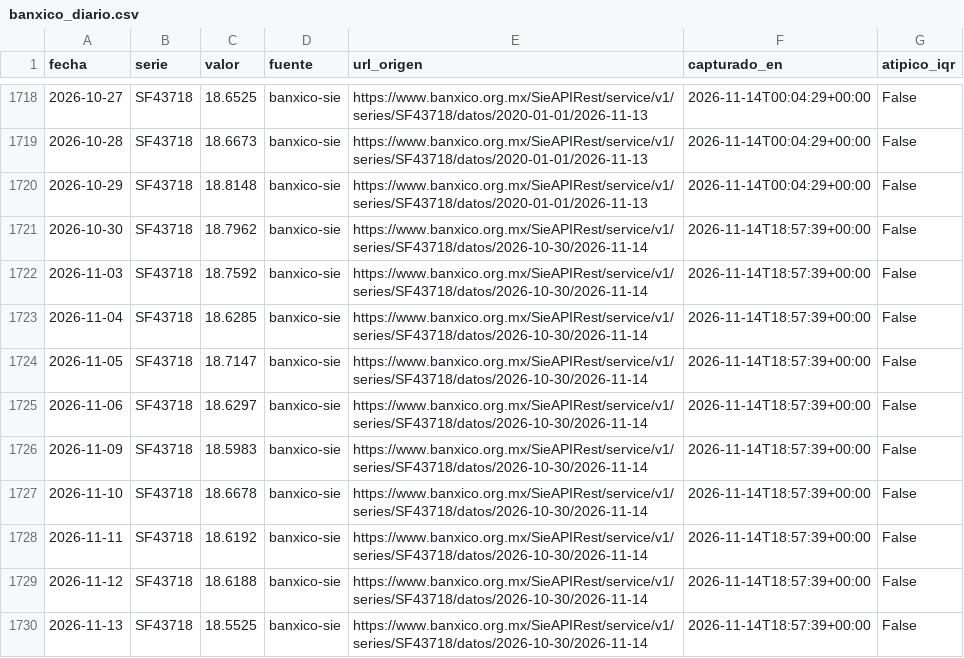
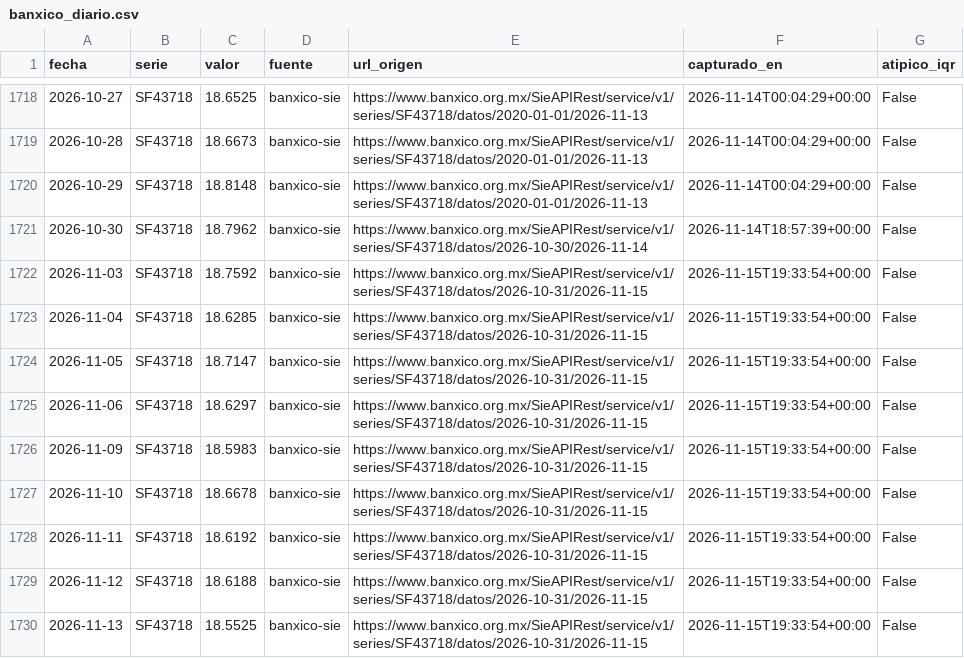
Before and after one commit to Miguel-iso21/Trusted_Data_Lab, a CSV file: data/plata/banxico_diario.csv, drawn as a sheet; only a part is shown, gaps mark what is left out.

```diff
--- a/data/plata/banxico_diario.csv
+++ b/data/plata/banxico_diario.csv
@@ -1721,10 +1721,10 @@ fecha,serie,valor,fuente,url_origen,capturado_en,atipico_iqr
 2026-10-30,SF43718,18.7962,banxico-sie,https://www.banxico.org.mx/SieAPIRest/service/v1/series/SF43718/datos/2026-10-30/2026-11-14,2026-11-14T18:57:39+00:00,False
-2026-11-03,SF43718,18.7592,banxico-sie,https://www.banxico.org.mx/SieAPIRest/service/v1/series/SF43718/datos/2026-10-30/2026-11-14,2026-11-14T18:57:39+00:00,False
-2026-11-04,SF43718,18.6285,banxico-sie,https://www.banxico.org.mx/SieAPIRest/service/v1/series/SF43718/datos/2026-10-30/2026-11-14,2026-11-14T18:57:39+00:00,False
-2026-11-05,SF43718,18.7147,banxico-sie,https://www.banxico.org.mx/SieAPIRest/service/v1/series/SF43718/datos/2026-10-30/2026-11-14,2026-11-14T18:57:39+00:00,False
-2026-11-06,SF43718,18.6297,banxico-sie,https://www.banxico.org.mx/SieAPIRest/service/v1/series/SF43718/datos/2026-10-30/2026-11-14,2026-11-14T18:57:39+00:00,False
-2026-11-09,SF43718,18.5983,banxico-sie,https://www.banxico.org.mx/SieAPIRest/service/v1/series/SF43718/datos/2026-10-30/2026-11-14,2026-11-14T18:57:39+00:00,False
-2026-11-10,SF43718,18.6678,banxico-sie,https://www.banxico.org.mx/SieAPIRest/service/v1/series/SF43718/datos/2026-10-30/2026-11-14,2026-11-14T18:57:39+00:00,False
-2026-11-11,SF43718,18.6192,banxico-sie,https://www.banxico.org.mx/SieAPIRest/service/v1/series/SF43718/datos/2026-10-30/2026-11-14,2026-11-14T18:57:39+00:00,False
-2026-11-12,SF43718,18.6188,banxico-sie,https://www.banxico.org.mx/SieAPIRest/service/v1/series/SF43718/datos/2026-10-30/2026-11-14,2026-11-14T18:57:39+00:00,False
-2026-11-13,SF43718,18.5525,banxico-sie,https://www.banxico.org.mx/SieAPIRest/service/v1/series/SF43718/datos/2026-10-30/2026-11-14,2026-11-14T18:57:39+00:00,False
+2026-11-03,SF43718,18.7592,banxico-sie,https://www.banxico.org.mx/SieAPIRest/service/v1/series/SF43718/datos/2026-10-31/2026-11-15,2026-11-15T19:33:54+00:00,False
+2026-11-04,SF43718,18.6285,banxico-sie,https://www.banxico.org.mx/SieAPIRest/service/v1/series/SF43718/datos/2026-10-31/2026-11-15,2026-11-15T19:33:54+00:00,False
+2026-11-05,SF43718,18.7147,banxico-sie,https://www.banxico.org.mx/SieAPIRest/service/v1/series/SF43718/datos/2026-10-31/2026-11-15,2026-11-15T19:33:54+00:00,False
+2026-11-06,SF43718,18.6297,banxico-sie,https://www.banxico.org.mx/SieAPIRest/service/v1/series/SF43718/datos/2026-10-31/2026-11-15,2026-11-15T19:33:54+00:00,False
+2026-11-09,SF43718,18.5983,banxico-sie,https://www.banxico.org.mx/SieAPIRest/service/v1/series/SF43718/datos/2026-10-31/2026-11-15,2026-11-15T19:33:54+00:00,False
+2026-11-10,SF43718,18.6678,banxico-sie,https://www.banxico.org.mx/SieAPIRest/service/v1/series/SF43718/datos/2026-10-31/2026-11-15,2026-11-15T19:33:54+00:00,False
+2026-11-11,SF43718,18.6192,banxico-sie,https://www.banxico.org.mx/SieAPIRest/service/v1/series/SF43718/datos/2026-10-31/2026-11-15,2026-11-15T19:33:54+00:00,False
+2026-11-12,SF43718,18.6188,banxico-sie,https://www.banxico.org.mx/SieAPIRest/service/v1/series/SF43718/datos/2026-10-31/2026-11-15,2026-11-15T19:33:54+00:00,False
+2026-11-13,SF43718,18.5525,banxico-sie,https://www.banxico.org.mx/SieAPIRest/service/v1/series/SF43718/datos/2026-10-31/2026-11-15,2026-11-15T19:33:54+00:00,False
```
Also changed, not shown: calidad/bitacora_capturas.csv, data/plata/inegi_mensual.csv, 2 other files.
